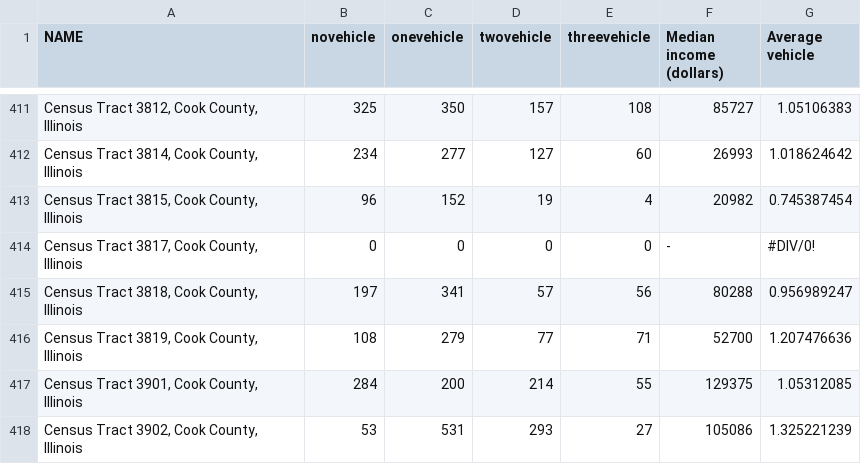
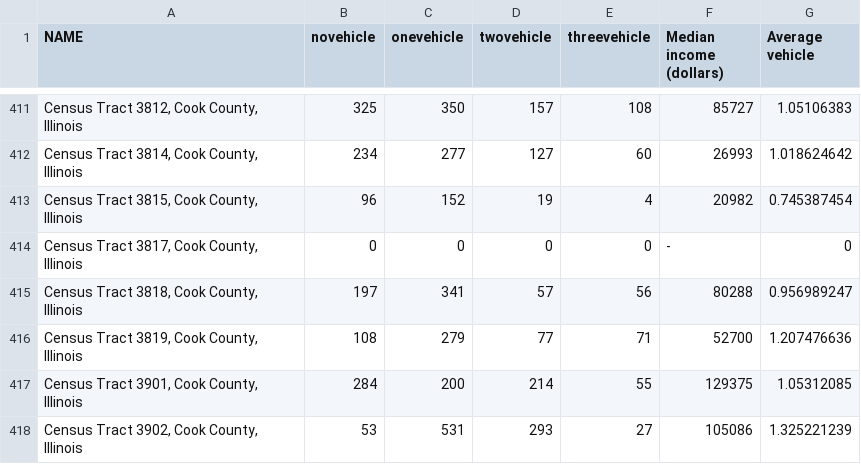
Before and after one commit to uoft-flyfreejay/ggr473-final-project, a CSV file: code/cleaned_census.csv, drawn as a sheet; only a part is shown, gaps mark what is left out; the diff names each change by its address in the sheet, - before the commit and + after, or states it on an @@ line.

```diff
--- a/code/cleaned_census.csv
+++ b/code/cleaned_census.csv
-G414 (Average vehicle): #DIV/0!
+G414 (Average vehicle): 0
```
Also changed, not shown: 2 other files.
